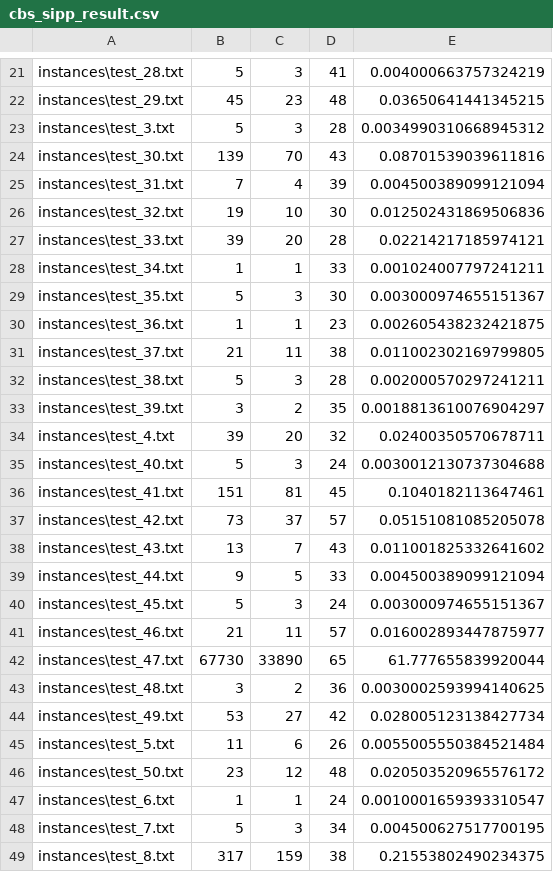
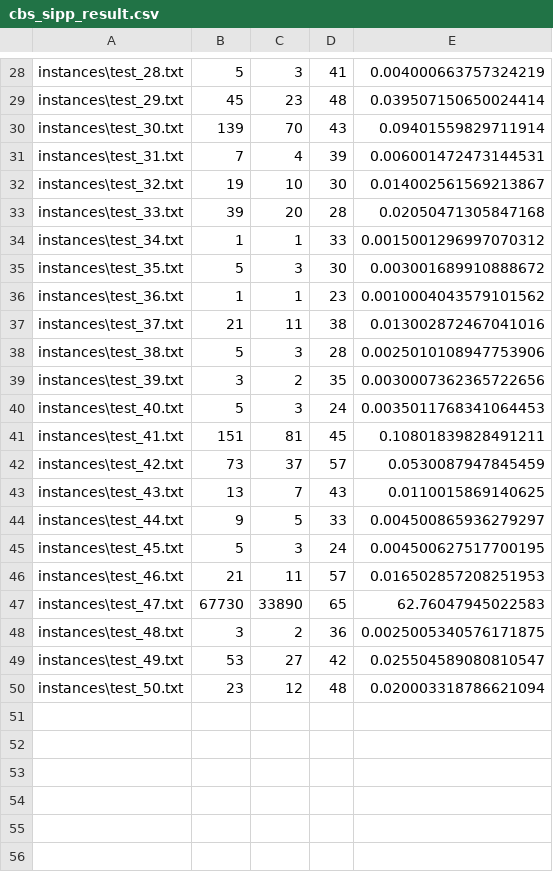
Before and after one commit to Chehan07/CMPT-417-Final_Project, a CSV file: results/cbs_sipp_result.csv, drawn as a sheet; only a part is shown, gaps mark what is left out; removed rows and columns are numbered as before the commit, all else as after; the diff covers the shown part only; the diff names each change by its address in the sheet, - before the commit and + after, or states it on an @@ line.

Commit message:
Modify the instance names for analysis

```diff
--- a/results/cbs_sipp_result.csv
+++ b/results/cbs_sipp_result.csv
-E29: 0.03650641441345215
+E29: 0.039507150650024414
-row 23: instances\test_3.txt | 5 | 3 | 28 | 0.0034990310668945312
-E30: 0.08701539039611816
+E30: 0.09401559829711914
-E31: 0.004500389099121094
+E31: 0.006001472473144531
-E32: 0.012502431869506836
+E32: 0.014002561569213867
-E33: 0.02214217185974121
+E33: 0.02050471305847168
-E34: 0.001024007797241211
+E34: 0.0015001296997070312
-E35: 0.003000974655151367
+E35: 0.003001689910888672
-E36: 0.002605438232421875
+E36: 0.0010004043579101562
-E37: 0.011002302169799805
+E37: 0.013002872467041016
-E38: 0.002000570297241211
+E38: 0.0025010108947753906
-E39: 0.0018813610076904297
+E39: 0.0030007362365722656
-row 34: instances\test_4.txt | 39 | 20 | 32 | 0.02400350570678711
-E40: 0.0030012130737304688
+E40: 0.0035011768341064453
-E41: 0.1040182113647461
+E41: 0.10801839828491211
-E42: 0.05151081085205078
+E42: 0.0530087947845459
-E43: 0.011001825332641602
+E43: 0.0110015869140625
-E44: 0.004500389099121094
+E44: 0.004500865936279297
-E45: 0.003000974655151367
+E45: 0.004500627517700195
-E46: 0.016002893447875977
+E46: 0.016502857208251953
-E47: 61.777655839920044
+E47: 62.76047945022583
-E48: 0.0030002593994140625
+E48: 0.0025005340576171875
-E49: 0.028005123138427734
+E49: 0.025504589080810547
-row 45: instances\test_5.txt | 11 | 6 | 26 | 0.0055005550384521484
-E50: 0.020503520965576172
+E50: 0.020003318786621094
-row 47: instances\test_6.txt | 1 | 1 | 24 | 0.0010001659393310547
-row 48: instances\test_7.txt | 5 | 3 | 34 | 0.004500627517700195
-row 49: instances\test_8.txt | 317 | 159 | 38 | 0.21553802490234375
```
Also changed, not shown: 8 added rows, 2 removed rows and 18 edited cells elsewhere in this file, results/cbs_disjoint_result.csv, results/cbs_result.csv, 10 other files.
